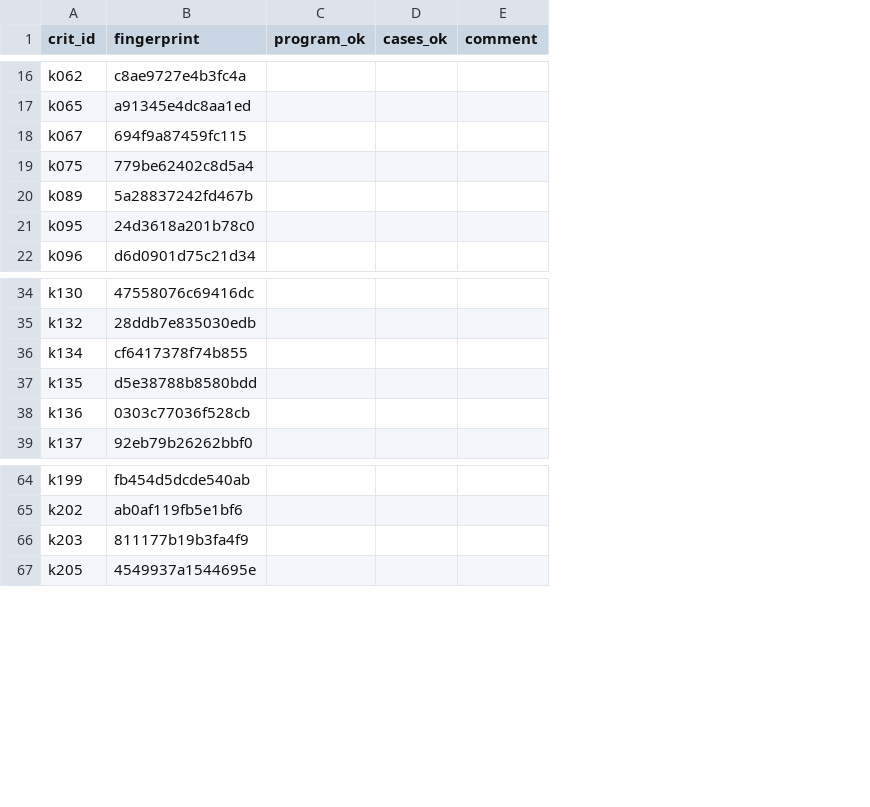
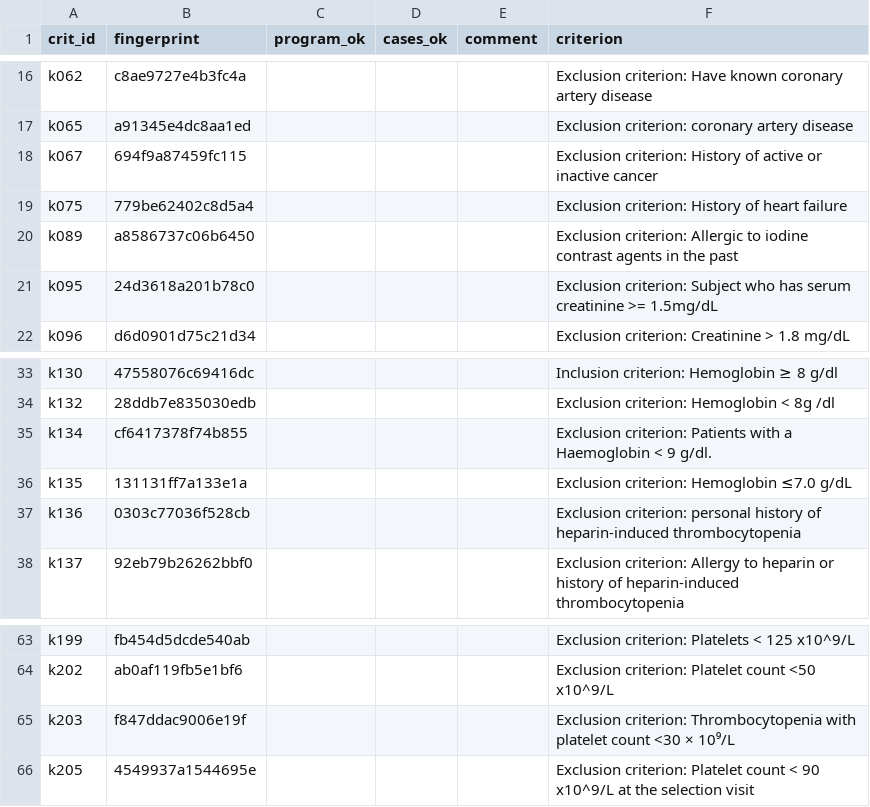
Before and after one commit to Srivatsan6923/selrm, a CSV file: docs/ec_signoff/TEMPLATE.csv, drawn as a sheet; only a part is shown, gaps mark what is left out; addresses are those after the commit; the diff covers the shown part only; the diff names each change by its address in the sheet, - before the commit and + after, or states it on an @@ line.

Commit message:
Role A: kits regenerated after the third review (H2, H3)
challenge_v1 forms, the ec_v1 sheet, cases, template, exclusions and
prepare summary (95 criteria), set summaries, decisions, handoffs and
state. The audit run that regenerates the H1 sheets was stopped by the
host for low memory before writing anything consistent; its two partial
outputs were restored, and the H1 kit stays at the previous version
until the audit is run again.

```diff
--- a/docs/ec_signoff/TEMPLATE.csv
+++ b/docs/ec_signoff/TEMPLATE.csv
+column F (criterion), rows 16-22: Exclusion criterion: Have known coronary artery disease | Exclusion criterion: coronary artery disease | Exclusion criterion: History of active or inactive cancer | Exclusion criterion: History of heart failure | Exclusion criterion: Allergic to iodine contrast agents in the past | Exclusion criterion: Subject who has serum creatinine >= 1.5mg/dL | Exclusion criterion: Creatinine > 1.8 mg/dL; rows 33-38: Inclusion criterion: Hemoglobin ≥ 8 g/dl | Exclusion criterion: Hemoglobin < 8g /dl | Exclusion criterion: Patients with a Haemoglobin < 9 g/dl. | Exclusion criterion: Hemoglobin ≤7.0 g/dL | Exclusion criterion: personal history of heparin-induced thrombocytopenia | Exclusion criterion: Allergy to heparin or history of heparin-induced thrombocytopenia; rows 63-66: Exclusion criterion: Platelets < 125 x10^9/L | Exclusion criterion: Platelet count <50 x10^9/L | Exclusion criterion: Thrombocytopenia with platelet count <30 × 10⁹/L | Exclusion criterion: Platelet count < 90 x10^9/L at the selection visit
-B20 (fingerprint): 5a28837242fd467b
+B20 (fingerprint): a8586737c06b6450
-B36 (fingerprint): d5e38788b8580bdd
+B36 (fingerprint): 131131ff7a133e1a
-B65 (fingerprint): 811177b19b3fa4f9
+B65 (fingerprint): f847ddac9006e19f
```
Also changed, not shown: 1 removed row and 7 edited cells elsewhere in this file, docs/EC_SIGNOFF.csv, ec_v1/EXCLUSIONS.csv, 10 other files.
